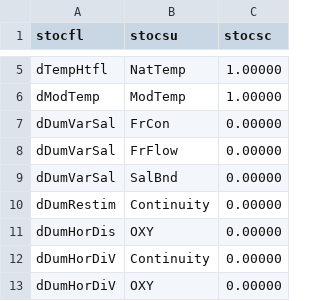
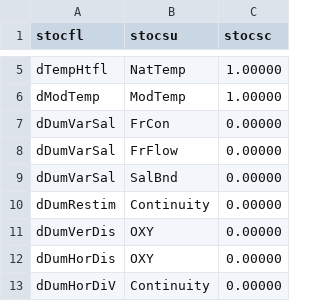
Before and after one commit to eawag-surface-waters-research/Delft3D, a CSV file: src/engines_gpl/waq/packages/waq_kernel/src/waq_tables/stochi.csv, drawn as a sheet; only a part is shown, gaps mark what is left out; the shorter side is filled out with more unchanged rows.

```diff
--- a/src/engines_gpl/waq/packages/waq_kernel/src/waq_tables/stochi.csv
+++ b/src/engines_gpl/waq/packages/waq_kernel/src/waq_tables/stochi.csv
@@ -10,2 +10,3 @@ stocfl,stocsu,stocsc
 "dDumRestim","Continuity",   0.00000
+"dDumVerDis","OXY       ",   0.00000
 "dDumHorDis","OXY       ",   0.00000
```
Also changed, not shown: src/engines_gpl/waq/packages/waq_kernel/src/waq_tables/con_sub.csv, src/engines_gpl/waq/packages/waq_kernel/src/waq_tables/outpflx.csv, 5 other files.
